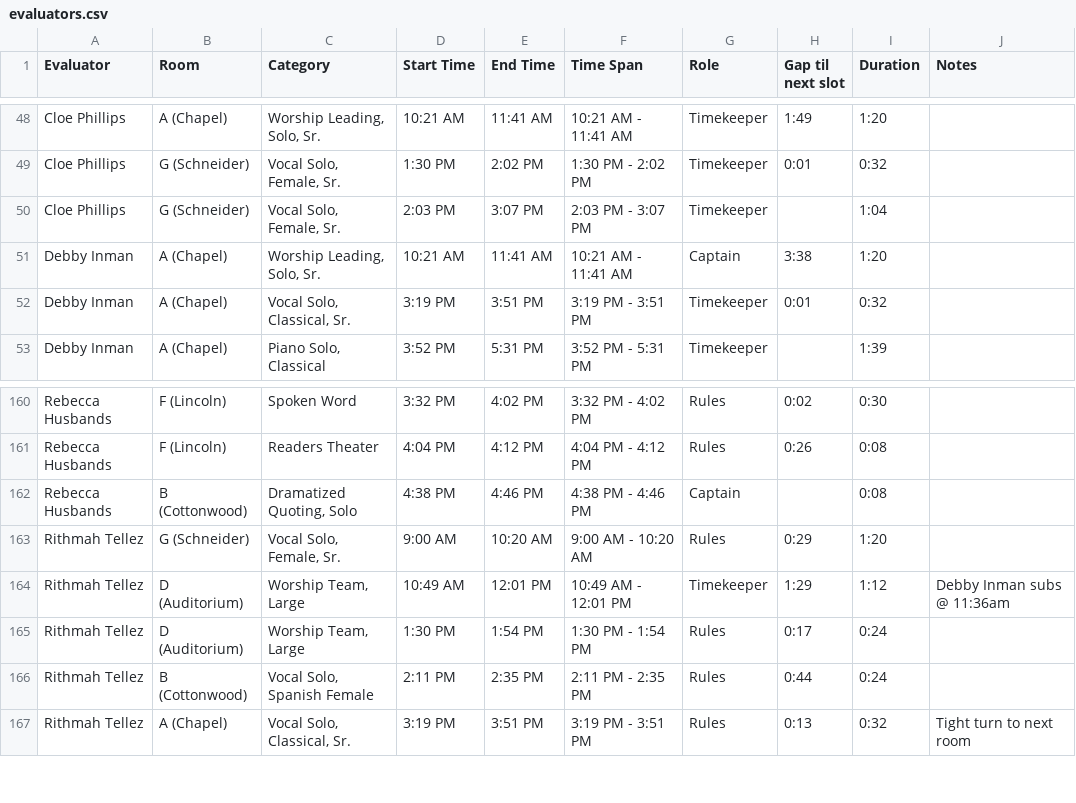
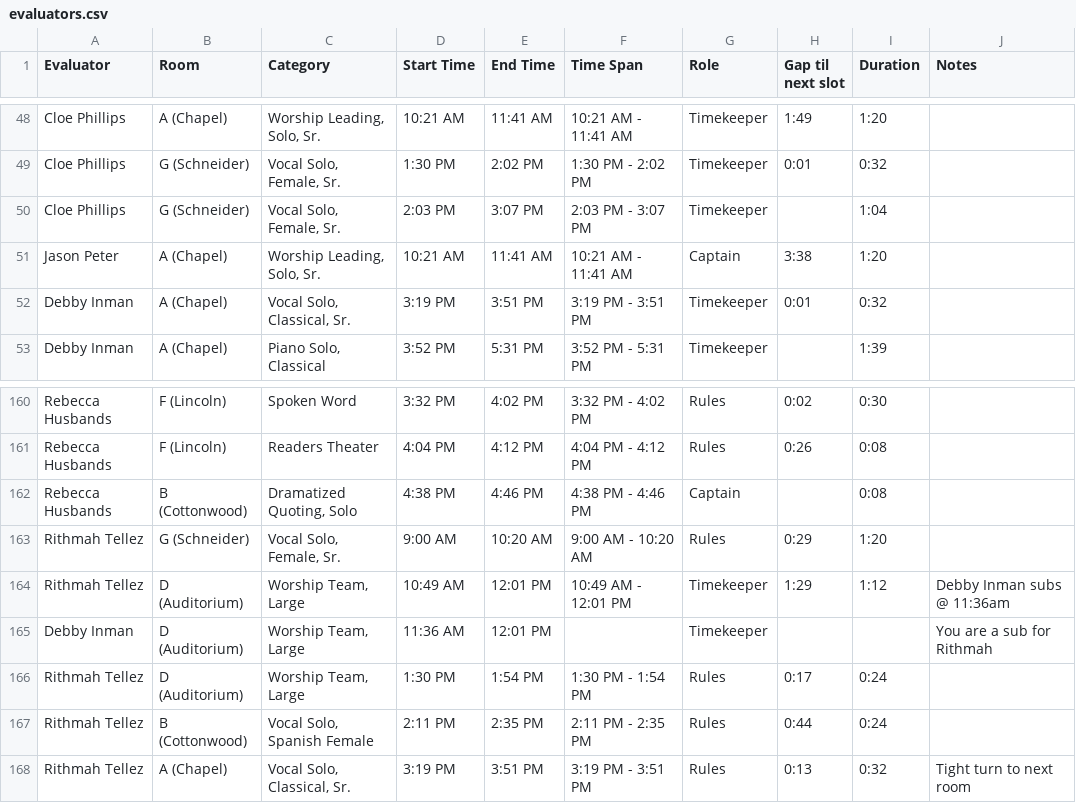
Before and after one commit to ISM-FAF/Evaluator-Schedule, a CSV file: evaluators.csv, drawn as a sheet; only a part is shown, gaps mark what is left out.

Commit message:
Add files via upload

```diff
--- a/evaluators.csv
+++ b/evaluators.csv
@@ -50,3 +50,3 @@ Cloe Phillips,G (Schneider),"Vocal Solo, Female, Sr.",1:30 PM,2:02 PM,1:30 PM -
 Cloe Phillips,G (Schneider),"Vocal Solo, Female, Sr.",2:03 PM,3:07 PM,2:03 PM - 3:07 PM,Timekeeper,,1:04,
-Debby Inman,A (Chapel),"Worship Leading, Solo, Sr.",10:21 AM,11:41 AM,10:21 AM - 11:41 AM,Captain,3:38,1:20,
+Jason Peter,A (Chapel),"Worship Leading, Solo, Sr.",10:21 AM,11:41 AM,10:21 AM - 11:41 AM,Captain,3:38,1:20,
 Debby Inman,A (Chapel),"Vocal Solo, Classical, Sr.",3:19 PM,3:51 PM,3:19 PM - 3:51 PM,Timekeeper,0:01,0:32,
@@ -164,2 +164,3 @@ Rithmah Tellez,G (Schneider),"Vocal Solo, Female, Sr.",9:00 AM,10:20 AM,9:00 AM
 Rithmah Tellez,D (Auditorium),"Worship Team, Large",10:49 AM,12:01 PM,10:49 AM - 12:01 PM,Timekeeper,1:29,1:12,Debby Inman subs @ 11:36am
+Debby Inman,D (Auditorium),"Worship Team, Large",11:36 AM,12:01 PM,,Timekeeper,,,You are a sub for Rithmah
 Rithmah Tellez,D (Auditorium),"Worship Team, Large",1:30 PM,1:54 PM,1:30 PM - 1:54 PM,Rules,0:17,0:24,
```
